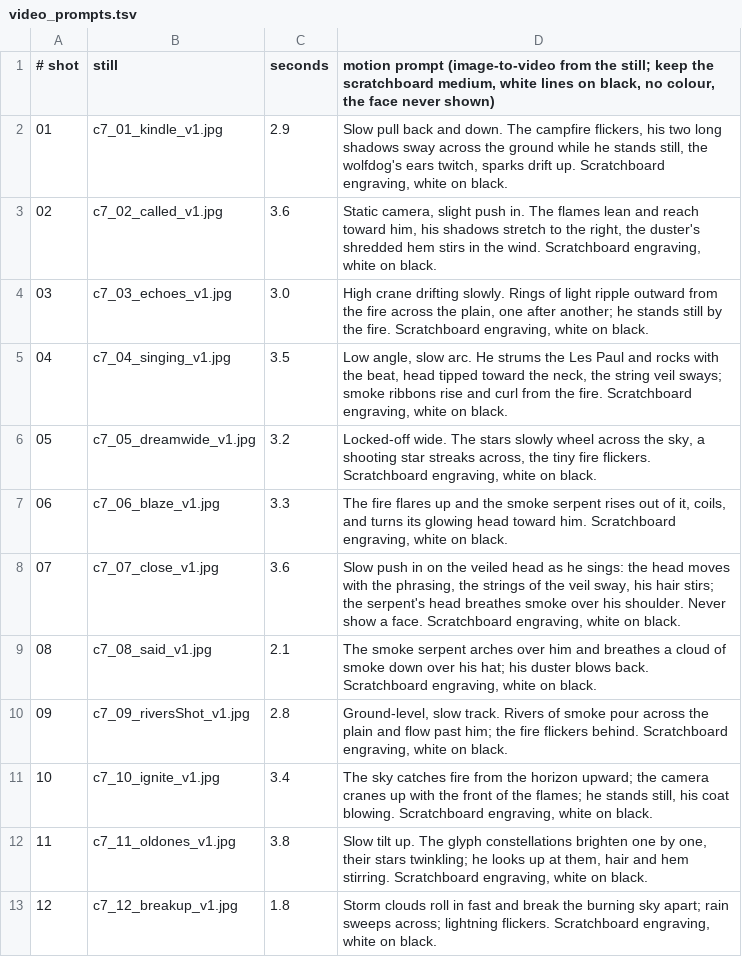
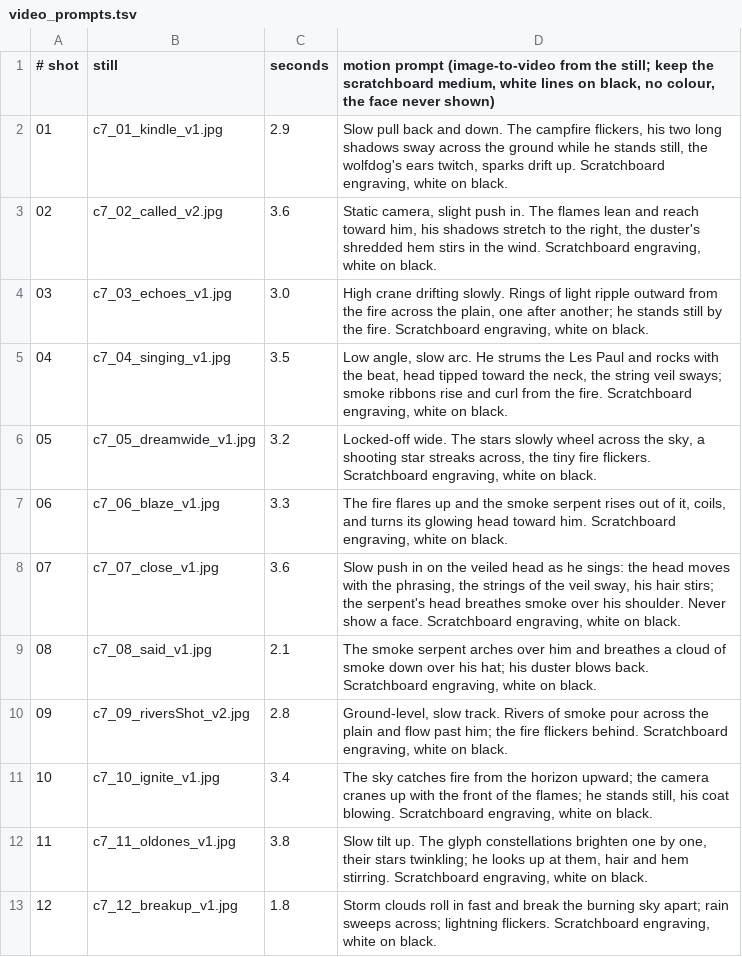
Before and after one commit to rheos/secondunit-videos, a TSV file: hjeron-dark-blues-painted/gpt/stills/c7/video_prompts.tsv, drawn as a sheet.

```diff
--- a/hjeron-dark-blues-painted/gpt/stills/c7/video_prompts.tsv
+++ b/hjeron-dark-blues-painted/gpt/stills/c7/video_prompts.tsv
@@ -2,3 +2,3 @@
 01	c7_01_kindle_v1.jpg	2.9	Slow pull back and down. The campfire flickers, his two long shadows sway across the ground while he stands still, the wolfdog's ears twitch, sparks drift up. Scratchboard engraving, white on black.
-02	c7_02_called_v1.jpg	3.6	Static camera, slight push in. The flames lean and reach toward him, his shadows stretch to the right, the duster's shredded hem stirs in the wind. Scratchboard engraving, white on black.
+02	c7_02_called_v2.jpg	3.6	Static camera, slight push in. The flames lean and reach toward him, his shadows stretch to the right, the duster's shredded hem stirs in the wind. Scratchboard engraving, white on black.
 03	c7_03_echoes_v1.jpg	3.0	High crane drifting slowly. Rings of light ripple outward from the fire across the plain, one after another; he stands still by the fire. Scratchboard engraving, white on black.
@@ -9,3 +9,3 @@
 08	c7_08_said_v1.jpg	2.1	The smoke serpent arches over him and breathes a cloud of smoke down over his hat; his duster blows back. Scratchboard engraving, white on black.
-09	c7_09_riversShot_v1.jpg	2.8	Ground-level, slow track. Rivers of smoke pour across the plain and flow past him; the fire flickers behind. Scratchboard engraving, white on black.
+09	c7_09_riversShot_v2.jpg	2.8	Ground-level, slow track. Rivers of smoke pour across the plain and flow past him; the fire flickers behind. Scratchboard engraving, white on black.
 10	c7_10_ignite_v1.jpg	3.4	The sky catches fire from the horizon upward; the camera cranes up with the front of the flames; he stands still, his coat blowing. Scratchboard engraving, white on black.
```
Also changed, not shown: 2 other files.
